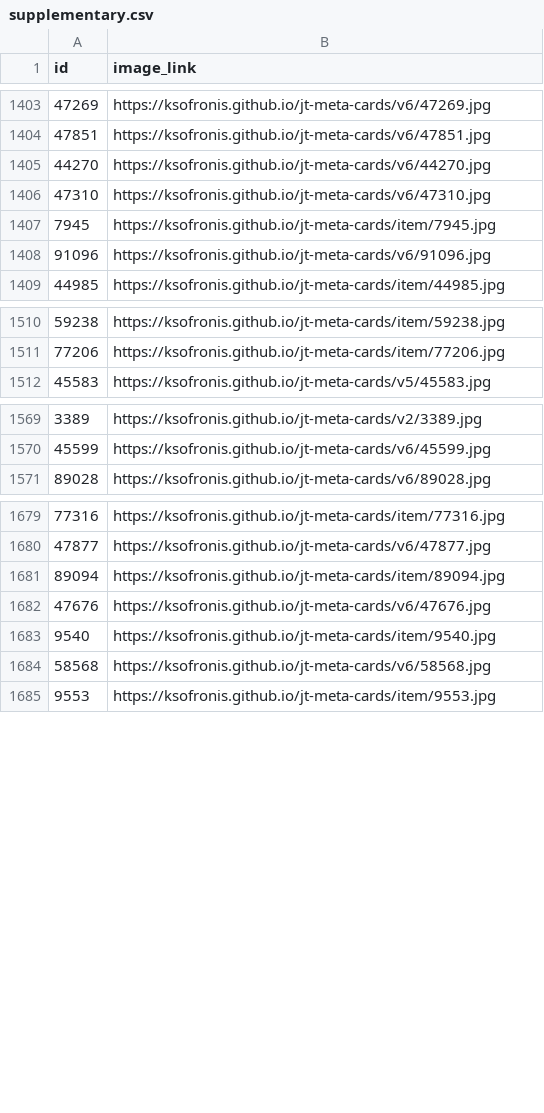
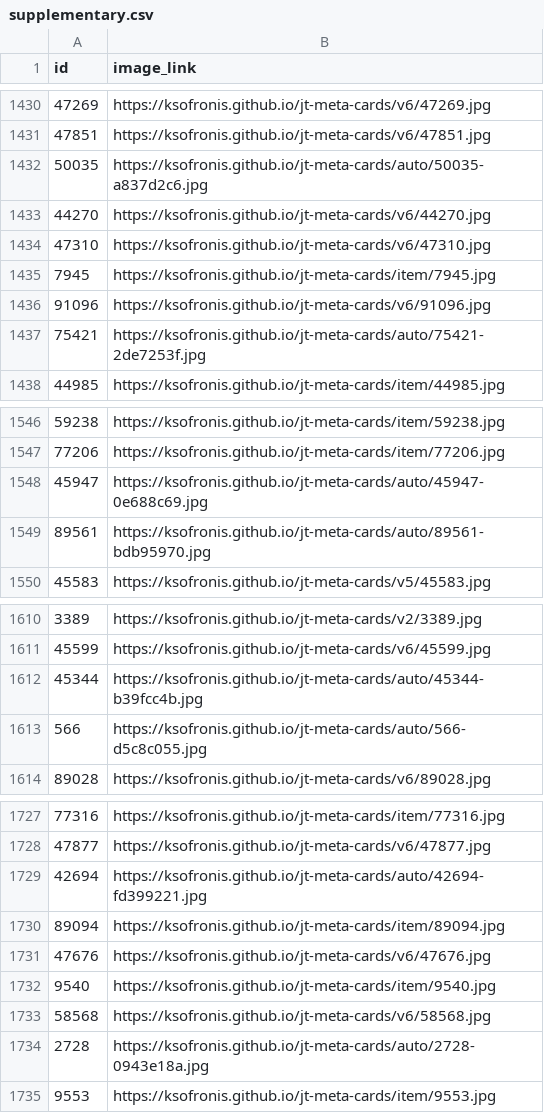
Before and after one commit to ksofronis/jt-meta-cards, a CSV file: feed/supplementary.csv, drawn as a sheet; only a part is shown, gaps mark what is left out; the diff covers the shown part only; the diff names each change by its address in the sheet, - before the commit and + after, or states it on an @@ line.

```diff
--- a/feed/supplementary.csv
+++ b/feed/supplementary.csv
+row 1432: 50035 | https://ksofronis.github.io/jt-meta-cards/auto/50035-a837d2c6.jpg
+row 1437: 75421 | https://ksofronis.github.io/jt-meta-cards/auto/75421-2de7253f.jpg
+row 1548: 45947 | https://ksofronis.github.io/jt-meta-cards/auto/45947-0e688c69.jpg
+row 1549: 89561 | https://ksofronis.github.io/jt-meta-cards/auto/89561-bdb95970.jpg
+row 1612: 45344 | https://ksofronis.github.io/jt-meta-cards/auto/45344-b39fcc4b.jpg
+row 1613: 566 | https://ksofronis.github.io/jt-meta-cards/auto/566-d5c8c055.jpg
+row 1729: 42694 | https://ksofronis.github.io/jt-meta-cards/auto/42694-fd399221.jpg
+row 1734: 2728 | https://ksofronis.github.io/jt-meta-cards/auto/2728-0943e18a.jpg
```
Also changed, not shown: 42 added rows elsewhere in this file, 51 other files.
